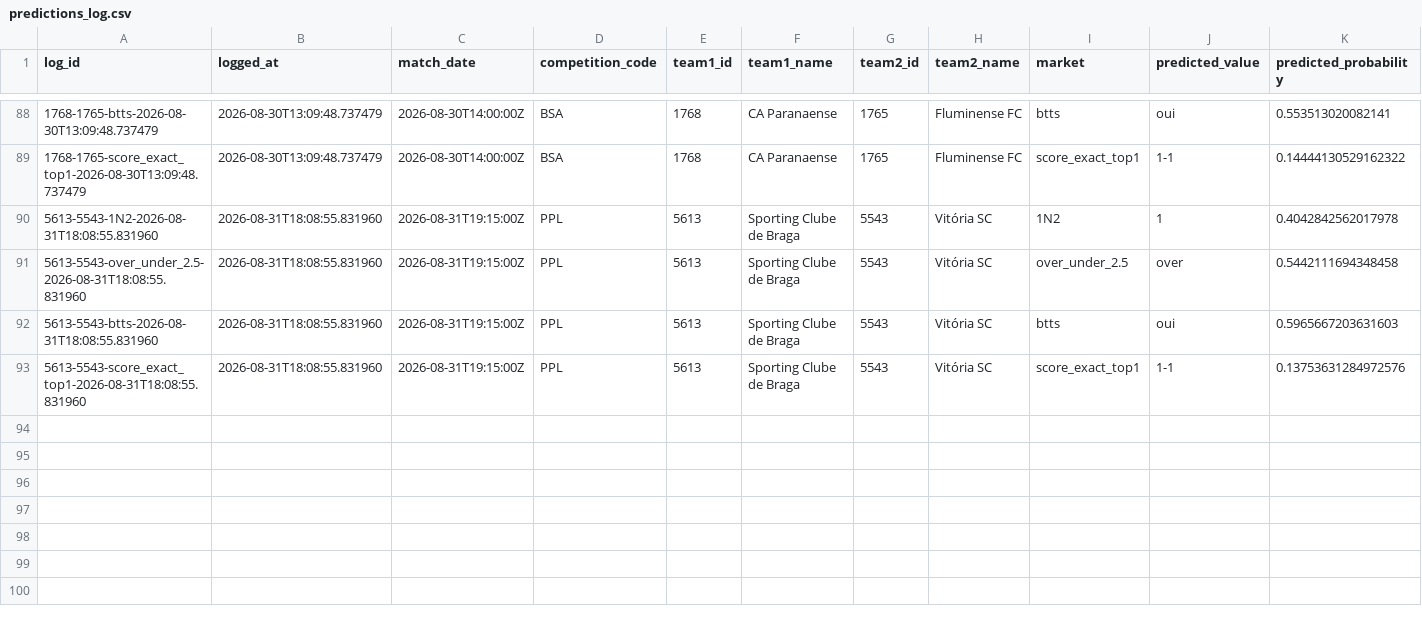
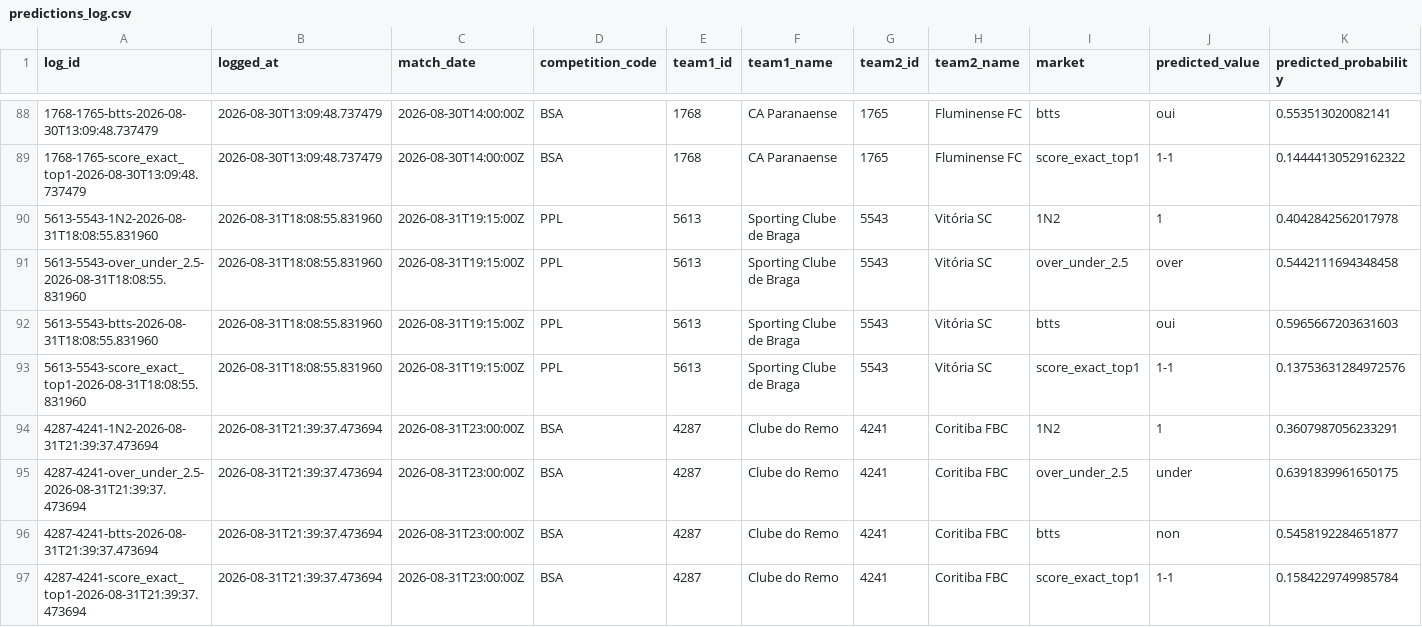
Before and after one commit to EDWINO-cell/Pronostic-foot, a CSV file: predictions_log.csv, drawn as a sheet; only a part is shown, gaps mark what is left out; rows hold the shown columns only; the diff names each change by its address in the sheet, - before the commit and + after, or states it on an @@ line.

Commit message:
Log 4 prediction(s) via l'app

```diff
--- a/predictions_log.csv
+++ b/predictions_log.csv
+row 94: 4287-4241-1N2-2026-08-31T21:39:37.473694 | 2026-08-31T21:39:37.473694 | 2026-08-31T23:00:00Z | BSA | 4287 | Clube do Remo | 4241 | Coritiba FBC | 1N2 | 1 | 0.3607987056233291
+row 95: 4287-4241-over_under_2.5-2026-08-31T21:39:37.473694 | 2026-08-31T21:39:37.473694 | 2026-08-31T23:00:00Z | BSA | 4287 | Clube do Remo | 4241 | Coritiba FBC | over_under_2.5 | under | 0.6391839961650175
+row 96: 4287-4241-btts-2026-08-31T21:39:37.473694 | 2026-08-31T21:39:37.473694 | 2026-08-31T23:00:00Z | BSA | 4287 | Clube do Remo | 4241 | Coritiba FBC | btts | non | 0.5458192284651877
+row 97: 4287-4241-score_exact_top1-2026-08-31T21:39:37.473694 | 2026-08-31T21:39:37.473694 | 2026-08-31T23:00:00Z | BSA | 4287 | Clube do Remo | 4241 | Coritiba FBC | score_exact_top1 | 1-1 | 0.1584229749985784
```
